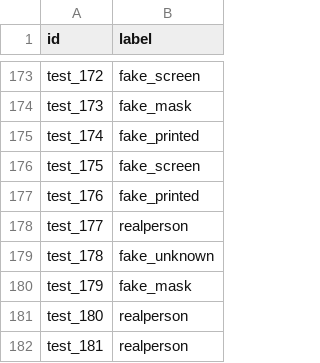
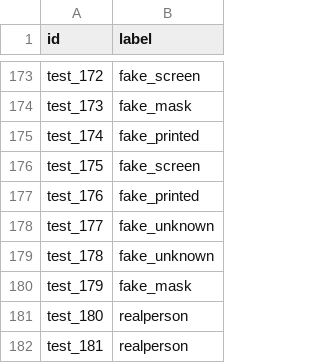
Before and after one commit to dzackyahmad/eval, a CSV file: ground_truth.csv, drawn as a sheet; only a part is shown, gaps mark what is left out.

Commit message:
Update ground_truth.csv

```diff
--- a/ground_truth.csv
+++ b/ground_truth.csv
@@ -177,3 +177,3 @@ test_175,fake_screen
 test_176,fake_printed
-test_177,realperson
+test_177,fake_unknown
 test_178,fake_unknown
```
